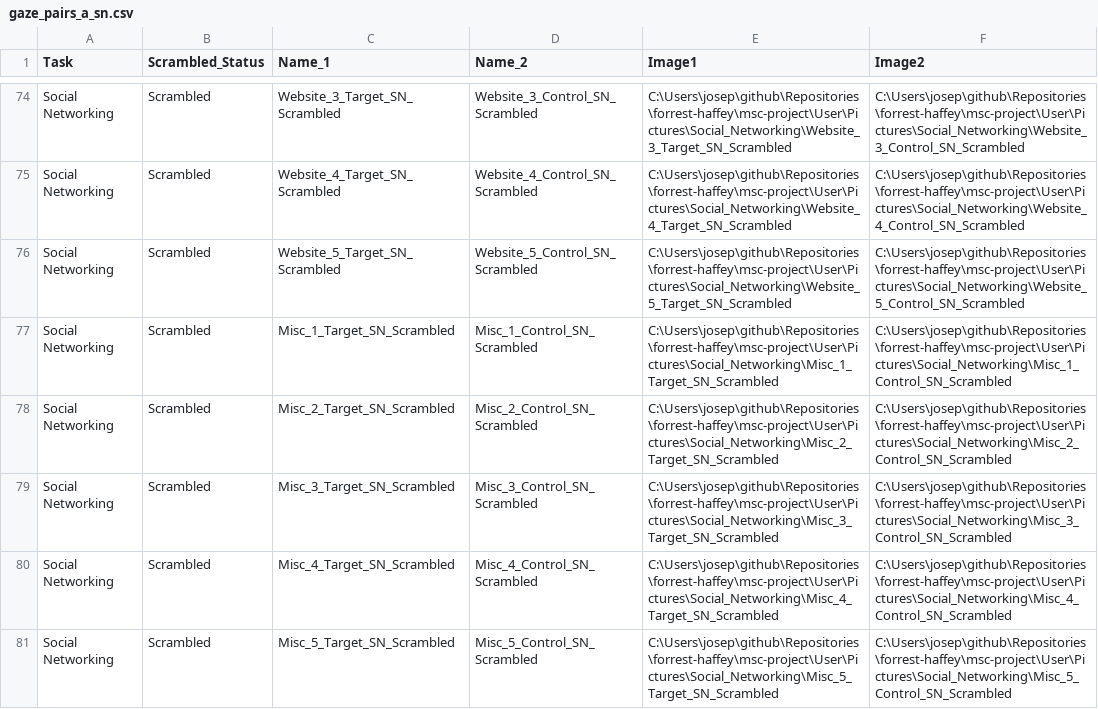
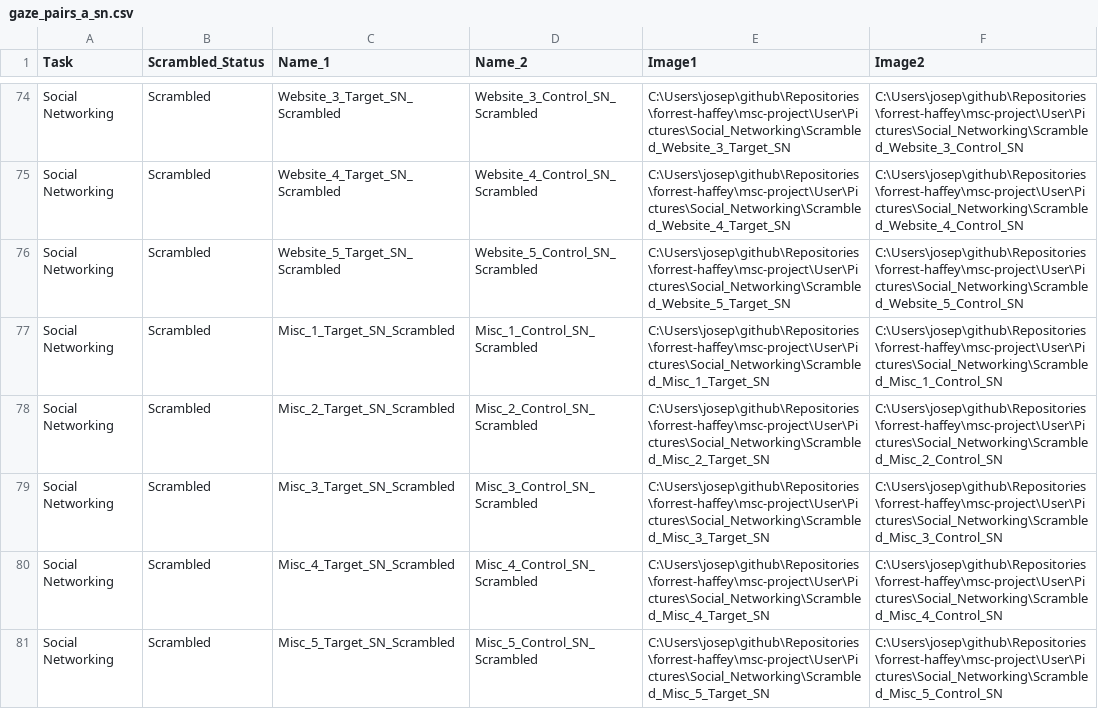
Before and after one commit to jmcrscollab/msc-project, a CSV file: User/Projects/gaze_1/gaze_pairs_a_sn.csv, drawn as a sheet; only a part is shown, gaps mark what is left out; the diff covers the shown part only; the diff names each change by its address in the sheet, - before the commit and + after, or states it on an @@ line.

Commit message:
added image trials

```diff
--- a/User/Projects/gaze_1/gaze_pairs_a_sn.csv
+++ b/User/Projects/gaze_1/gaze_pairs_a_sn.csv
-E74 (Image1): C:\Users\josep\github\Repositories\forrest-haffey\msc-project\User\Pictures\Social_Networking\Website_3_Target_SN_Scrambled
+E74 (Image1): C:\Users\josep\github\Repositories\forrest-haffey\msc-project\User\Pictures\Social_Networking\Scrambled_Website_3_Target_SN
-F74 (Image2): C:\Users\josep\github\Repositories\forrest-haffey\msc-project\User\Pictures\Social_Networking\Website_3_Control_SN_Scrambled
+F74 (Image2): C:\Users\josep\github\Repositories\forrest-haffey\msc-project\User\Pictures\Social_Networking\Scrambled_Website_3_Control_SN
-E75 (Image1): C:\Users\josep\github\Repositories\forrest-haffey\msc-project\User\Pictures\Social_Networking\Website_4_Target_SN_Scrambled
+E75 (Image1): C:\Users\josep\github\Repositories\forrest-haffey\msc-project\User\Pictures\Social_Networking\Scrambled_Website_4_Target_SN
-F75 (Image2): C:\Users\josep\github\Repositories\forrest-haffey\msc-project\User\Pictures\Social_Networking\Website_4_Control_SN_Scrambled
+F75 (Image2): C:\Users\josep\github\Repositories\forrest-haffey\msc-project\User\Pictures\Social_Networking\Scrambled_Website_4_Control_SN
-E76 (Image1): C:\Users\josep\github\Repositories\forrest-haffey\msc-project\User\Pictures\Social_Networking\Website_5_Target_SN_Scrambled
+E76 (Image1): C:\Users\josep\github\Repositories\forrest-haffey\msc-project\User\Pictures\Social_Networking\Scrambled_Website_5_Target_SN
-F76 (Image2): C:\Users\josep\github\Repositories\forrest-haffey\msc-project\User\Pictures\Social_Networking\Website_5_Control_SN_Scrambled
+F76 (Image2): C:\Users\josep\github\Repositories\forrest-haffey\msc-project\User\Pictures\Social_Networking\Scrambled_Website_5_Control_SN
-E77 (Image1): C:\Users\josep\github\Repositories\forrest-haffey\msc-project\User\Pictures\Social_Networking\Misc_1_Target_SN_Scrambled
+E77 (Image1): C:\Users\josep\github\Repositories\forrest-haffey\msc-project\User\Pictures\Social_Networking\Scrambled_Misc_1_Target_SN
-F77 (Image2): C:\Users\josep\github\Repositories\forrest-haffey\msc-project\User\Pictures\Social_Networking\Misc_1_Control_SN_Scrambled
+F77 (Image2): C:\Users\josep\github\Repositories\forrest-haffey\msc-project\User\Pictures\Social_Networking\Scrambled_Misc_1_Control_SN
-E78 (Image1): C:\Users\josep\github\Repositories\forrest-haffey\msc-project\User\Pictures\Social_Networking\Misc_2_Target_SN_Scrambled
+E78 (Image1): C:\Users\josep\github\Repositories\forrest-haffey\msc-project\User\Pictures\Social_Networking\Scrambled_Misc_2_Target_SN
-F78 (Image2): C:\Users\josep\github\Repositories\forrest-haffey\msc-project\User\Pictures\Social_Networking\Misc_2_Control_SN_Scrambled
+F78 (Image2): C:\Users\josep\github\Repositories\forrest-haffey\msc-project\User\Pictures\Social_Networking\Scrambled_Misc_2_Control_SN
-E79 (Image1): C:\Users\josep\github\Repositories\forrest-haffey\msc-project\User\Pictures\Social_Networking\Misc_3_Target_SN_Scrambled
+E79 (Image1): C:\Users\josep\github\Repositories\forrest-haffey\msc-project\User\Pictures\Social_Networking\Scrambled_Misc_3_Target_SN
-F79 (Image2): C:\Users\josep\github\Repositories\forrest-haffey\msc-project\User\Pictures\Social_Networking\Misc_3_Control_SN_Scrambled
+F79 (Image2): C:\Users\josep\github\Repositories\forrest-haffey\msc-project\User\Pictures\Social_Networking\Scrambled_Misc_3_Control_SN
-E80 (Image1): C:\Users\josep\github\Repositories\forrest-haffey\msc-project\User\Pictures\Social_Networking\Misc_4_Target_SN_Scrambled
+E80 (Image1): C:\Users\josep\github\Repositories\forrest-haffey\msc-project\User\Pictures\Social_Networking\Scrambled_Misc_4_Target_SN
-F80 (Image2): C:\Users\josep\github\Repositories\forrest-haffey\msc-project\User\Pictures\Social_Networking\Misc_4_Control_SN_Scrambled
+F80 (Image2): C:\Users\josep\github\Repositories\forrest-haffey\msc-project\User\Pictures\Social_Networking\Scrambled_Misc_4_Control_SN
-E81 (Image1): C:\Users\josep\github\Repositories\forrest-haffey\msc-project\User\Pictures\Social_Networking\Misc_5_Target_SN_Scrambled
+E81 (Image1): C:\Users\josep\github\Repositories\forrest-haffey\msc-project\User\Pictures\Social_Networking\Scrambled_Misc_5_Target_SN
-F81 (Image2): C:\Users\josep\github\Repositories\forrest-haffey\msc-project\User\Pictures\Social_Networking\Misc_5_Control_SN_Scrambled
+F81 (Image2): C:\Users\josep\github\Repositories\forrest-haffey\msc-project\User\Pictures\Social_Networking\Scrambled_Misc_5_Control_SN
```
Also changed, not shown: 64 edited cells elsewhere in this file, 2 other files.
